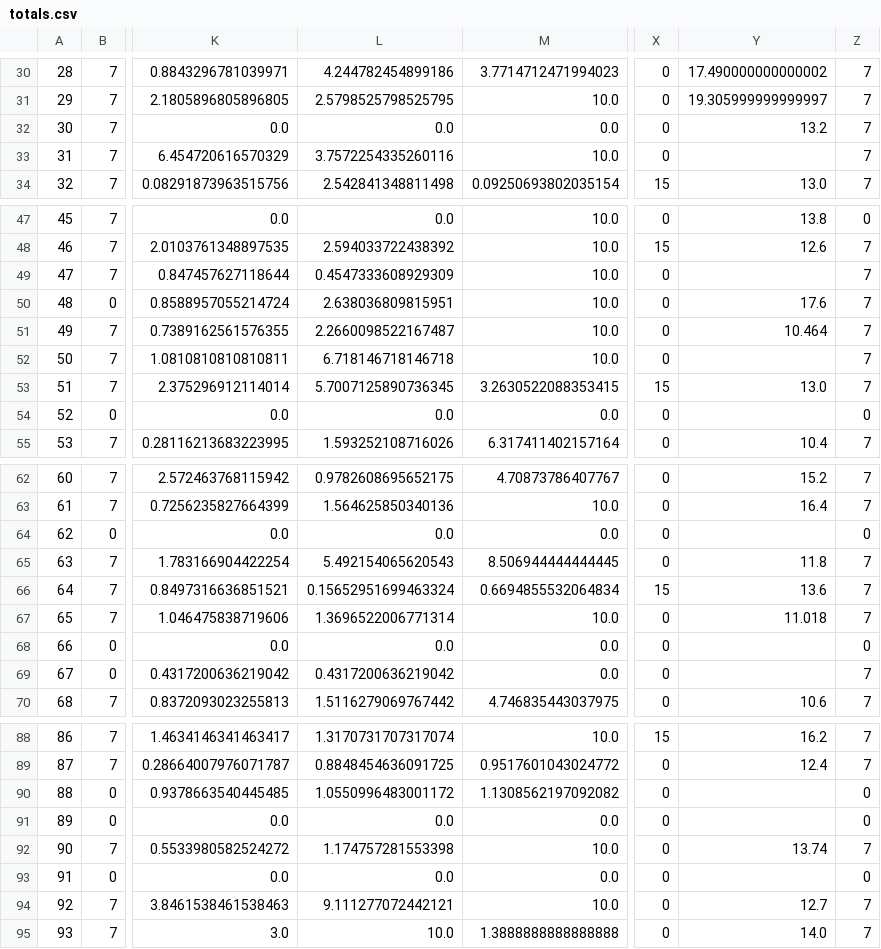
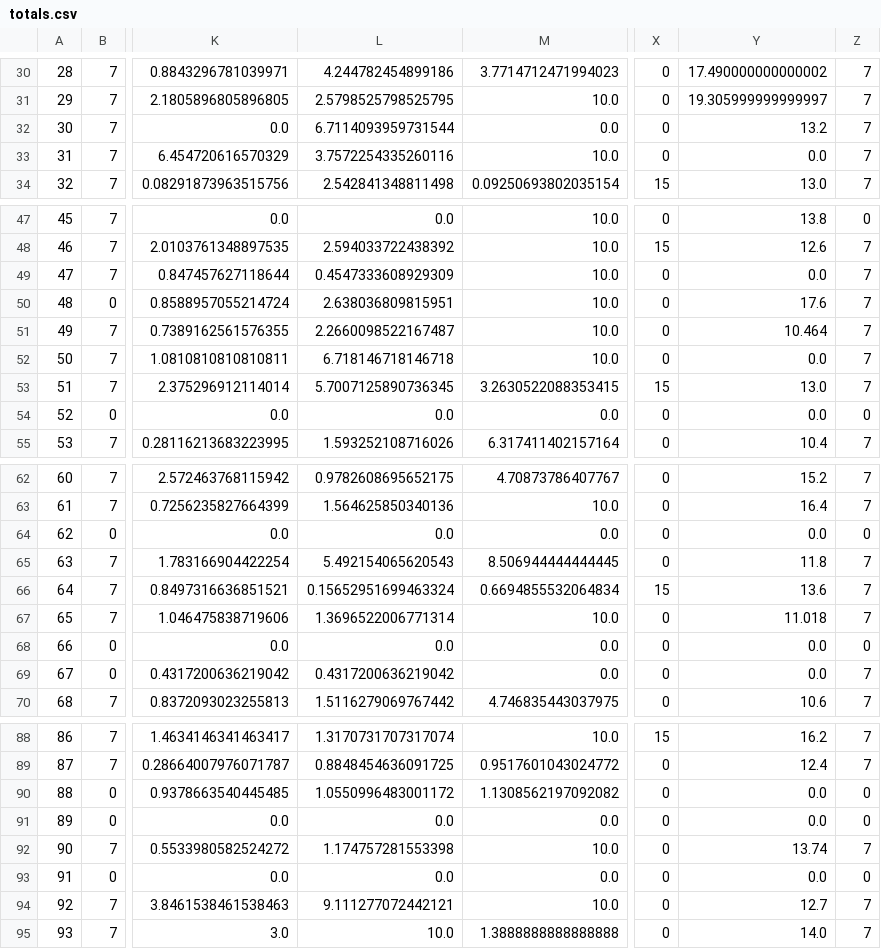
Before and after one commit to stanleychris2/sierra_club_cool_schools, a CSV file: totals.csv, drawn as a sheet; only a part is shown, gaps mark what is left out; the diff covers the shown part only; the diff names each change by its address in the sheet, - before the commit and + after, or states it on an @@ line.

```diff
--- a/totals.csv
+++ b/totals.csv
-L32: 0.0
+L32: 6.7114093959731544
-Y33: (empty)
+Y33: 0.0
-Y49: (empty)
+Y49: 0.0
-Y52: (empty)
+Y52: 0.0
-Y54: (empty)
+Y54: 0.0
-Y64: (empty)
+Y64: 0.0
-Y68:Y69: (empty)
+Y68:Y69: 0.0
-Y90:Y91: (empty)
+Y90:Y91: 0.0
-Y93: (empty)
+Y93: 0.0
```
Also changed, not shown: 20 edited cells elsewhere in this file, 2 other files.
